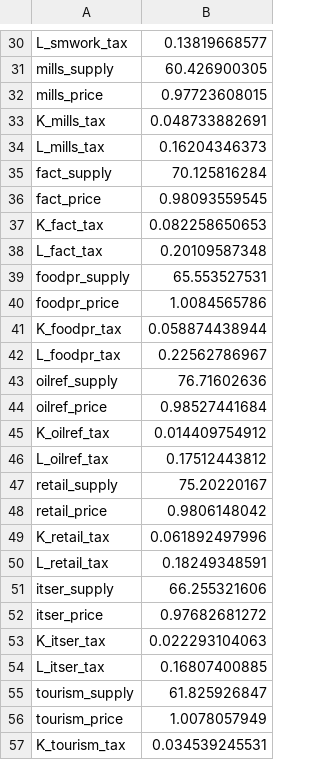
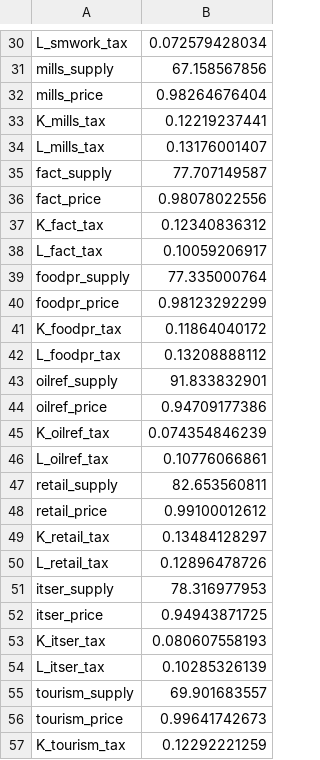
Before and after one commit to konradarchicinski/cge_model_python, a CSV file: Data/solution2023.csv, drawn as a sheet; only a part is shown, gaps mark what is left out; the diff covers the shown part only; the diff names each change by its address in the sheet, - before the commit and + after, or states it on an @@ line.

```diff
--- a/Data/solution2023.csv
+++ b/Data/solution2023.csv
-B30: 0.13819668577
+B30: 0.072579428034
-B31: 60.426900305
+B31: 67.158567856
-B32: 0.97723608015
+B32: 0.98264676404
-B33: 0.048733882691
+B33: 0.12219237441
-B34: 0.16204346373
+B34: 0.13176001407
-B35: 70.125816284
+B35: 77.707149587
-B36: 0.98093559545
+B36: 0.98078022556
-B37: 0.082258650653
+B37: 0.12340836312
-B38: 0.20109587348
+B38: 0.10059206917
-B39: 65.553527531
+B39: 77.335000764
-B40: 1.0084565786
+B40: 0.98123292299
-B41: 0.058874438944
+B41: 0.11864040172
-B42: 0.22562786967
+B42: 0.13208888112
-B43: 76.71602636
+B43: 91.833832901
-B44: 0.98527441684
+B44: 0.94709177386
-B45: 0.014409754912
+B45: 0.074354846239
-B46: 0.17512443812
+B46: 0.10776066861
-B47: 75.20220167
+B47: 82.653560811
-B48: 0.9806148042
+B48: 0.99100012612
-B49: 0.061892497996
+B49: 0.13484128297
-B50: 0.18249348591
+B50: 0.12896478726
-B51: 66.255321606
+B51: 78.316977953
-B52: 0.97682681272
+B52: 0.94943871725
-B53: 0.022293104063
+B53: 0.080607558193
-B54: 0.16807400885
+B54: 0.10285326139
-B55: 61.825926847
+B55: 69.901683557
-B56: 1.0078057949
+B56: 0.99641742673
-B57: 0.034539245531
+B57: 0.12292221259
```
Also changed, not shown: 76 edited cells elsewhere in this file, Data/NN_SAM_2021/consumption_structure.csv, Data/NN_SAM_2022/consumption_structure.csv, 43 other files.
